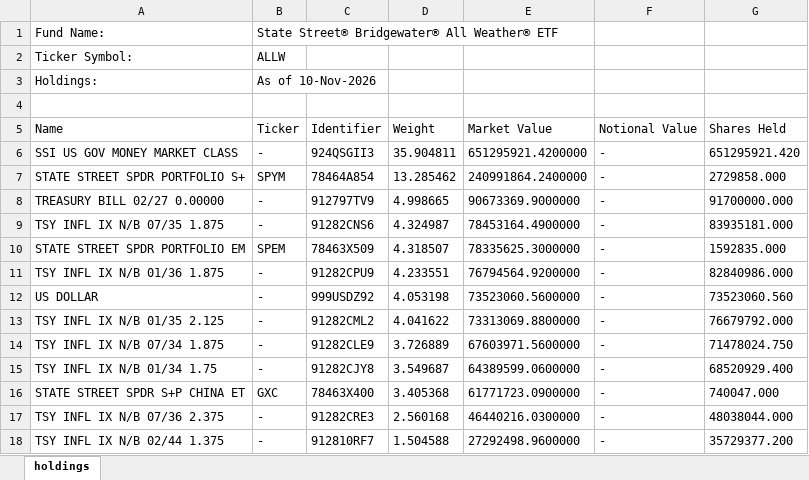
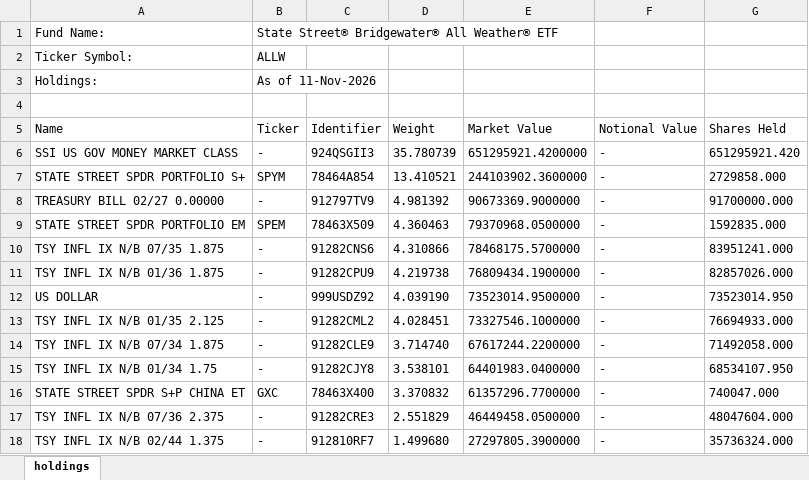
Before and after one commit to stahlan/allw-holdings-mirror, an Excel workbook: latest/allw-latest.xlsx, sheet holdings, drawn as a sheet; only a part is shown; values as stored, in another font and other column widths than the file's, no borders; removed rows and columns are numbered as before the commit, all else as after; the diff covers the shown part only; the diff names each change by its address in the sheet, - before the commit and + after, or states it on an @@ line.

```diff
--- a/latest/allw-latest.xlsx (sheet holdings)
+++ b/latest/allw-latest.xlsx (sheet holdings)
-B3 (Ticker): As of 10-Nov-2026
+B3 (Ticker): As of 11-Nov-2026
-D6 (Weight): 35.904811
+D6 (Weight): 35.780739
-D7 (Weight): 13.285462
+D7 (Weight): 13.410521
-E7 (Market Value): 240991864.2400000
+E7 (Market Value): 244103902.3600000
-D8 (Weight): 4.998665
+D8 (Weight): 4.981392
-row 9: TSY INFL IX N/B 07/35 1.875 | - | 91282CNS6 | 4.324987 | 78453164.4900000 | - | 83935181.000
-D9 (Weight): 4.318507
+D9 (Weight): 4.360463
-E9 (Market Value): 78335625.3000000
+E9 (Market Value): 79370968.0500000
+row 10: TSY INFL IX N/B 07/35 1.875 | - | 91282CNS6 | 4.310866 | 78468175.5700000 | - | 83951241.000
-D11 (Weight): 4.233551
+D11 (Weight): 4.219738
-E11 (Market Value): 76794564.9200000
+E11 (Market Value): 76809434.1900000
-G11 (Shares Held): 82840986.000
+G11 (Shares Held): 82857026.000
-D12 (Weight): 4.053198
+D12 (Weight): 4.039190
-E12 (Market Value): 73523060.5600000
+E12 (Market Value): 73523014.9500000
-G12 (Shares Held): 73523060.560
+G12 (Shares Held): 73523014.950
-D13 (Weight): 4.041622
+D13 (Weight): 4.028451
-E13 (Market Value): 73313069.8800000
+E13 (Market Value): 73327546.1000000
-G13 (Shares Held): 76679792.000
+G13 (Shares Held): 76694933.000
-D14 (Weight): 3.726889
+D14 (Weight): 3.714740
-E14 (Market Value): 67603971.5600000
+E14 (Market Value): 67617244.2200000
-G14 (Shares Held): 71478024.750
+G14 (Shares Held): 71492058.000
-D15 (Weight): 3.549687
+D15 (Weight): 3.538101
-E15 (Market Value): 64389599.0600000
+E15 (Market Value): 64401983.0400000
-G15 (Shares Held): 68520929.400
+G15 (Shares Held): 68534107.950
-D16 (Weight): 3.405368
+D16 (Weight): 3.370832
-E16 (Market Value): 61771723.0900000
+E16 (Market Value): 61357296.7700000
-D17 (Weight): 2.560168
+D17 (Weight): 2.551829
-E17 (Market Value): 46440216.0300000
+E17 (Market Value): 46449458.0500000
-G17 (Shares Held): 48038044.000
+G17 (Shares Held): 48047604.000
-D18 (Weight): 1.504588
+D18 (Weight): 1.499680
-E18 (Market Value): 27292498.9600000
+E18 (Market Value): 27297805.3900000
-G18 (Shares Held): 35729377.200
+G18 (Shares Held): 35736324.000
```
Also changed, not shown: 3 added rows, 3 removed rows and 74 edited cells elsewhere in this sheet, 2 other files.
